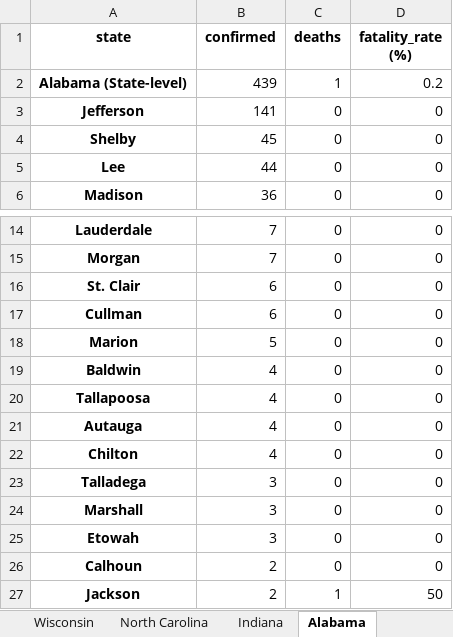
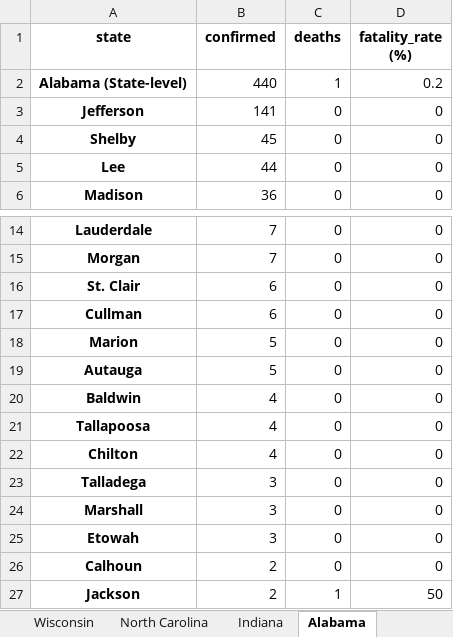
Before and after one commit to apgr0ss/covid19-scraper, an Excel workbook: covid_19_by_county.xlsx, sheet Alabama, drawn as a sheet; only a part is shown, gaps mark what is left out; values as stored, in another font and other column widths than the file's, no borders; removed rows and columns are numbered as before the commit, all else as after; the diff names each change by its address in the sheet, - before the commit and + after, or states it on an @@ line.

```diff
--- a/covid_19_by_county.xlsx (sheet Alabama)
+++ b/covid_19_by_county.xlsx (sheet Alabama)
-B2 (confirmed): 439
+B2 (confirmed): 440
+row 19: Autauga | 5 | 0 | 0
-row 21: Autauga | 4 | 0 | 0
```
Also changed, not shown: sheet Texas, sheet Alaska, sheet Iowa, sheet California, sheet Guam, other sheet tabs.
